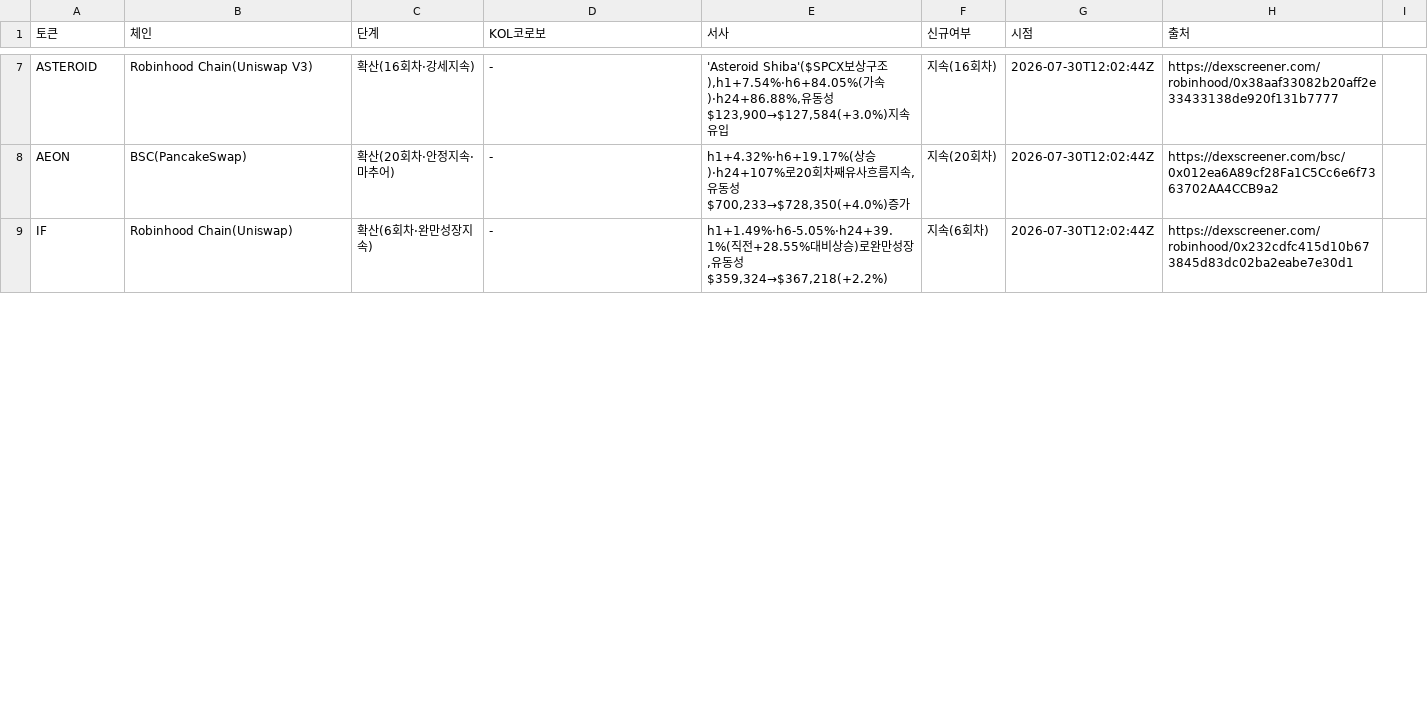
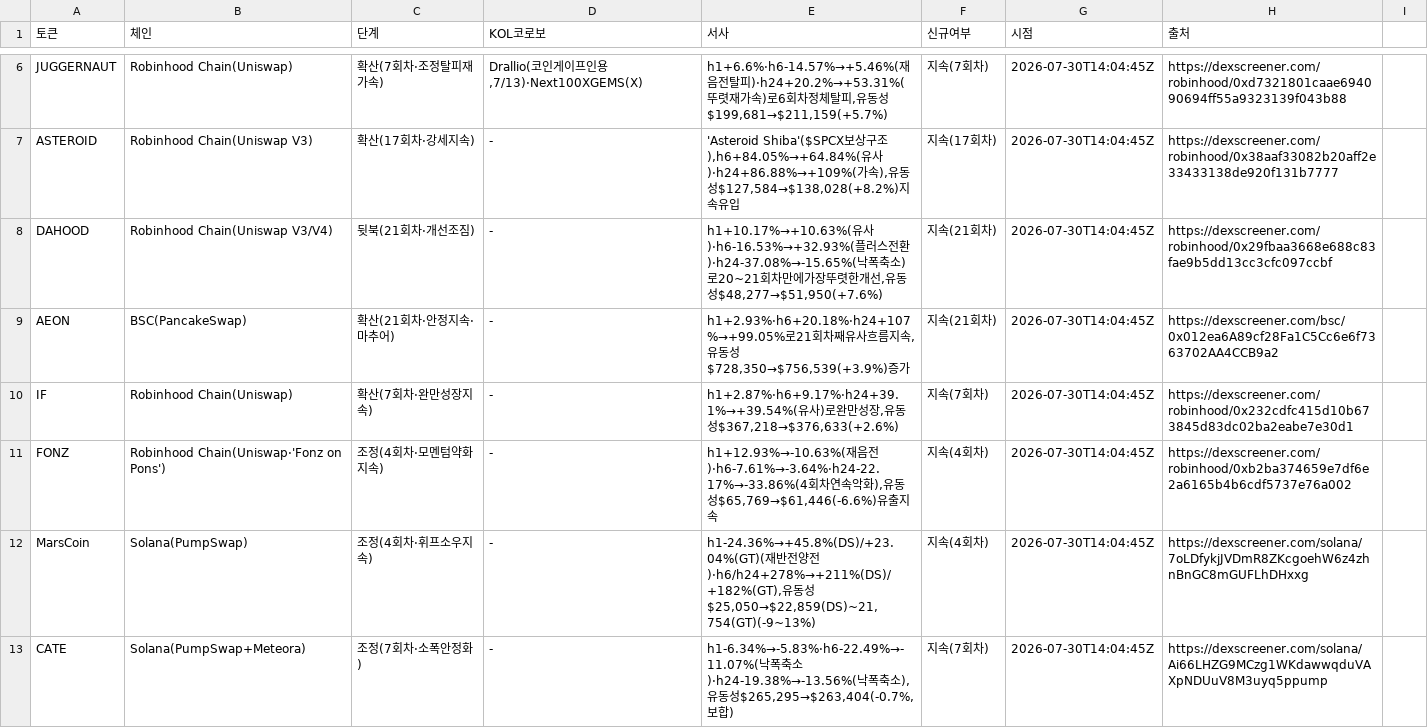
Before and after one commit to HoinKwak/study, a CSV file: research/kol/watch.csv, drawn as a sheet; only a part is shown, gaps mark what is left out; addresses are those after the commit; the diff covers the shown part only; the diff names each change by its address in the sheet, - before the commit and + after, or states it on an @@ line.

```diff
--- a/research/kol/watch.csv
+++ b/research/kol/watch.csv
+row 6: JUGGERNAUT | Robinhood Chain(Uniswap) | 확산(7회차·조정탈피재가속) | Drallio(코인게이프인용,7/13)·Next100XGEMS(X) | h1+6.6%·h6-14.57%→+5.46%(재음전탈피)·h24+20.2%→+53.31%(뚜렷재가속)로6회차정체탈피,유동성$199,681→$211,159(+5.7%) | 지속(7회차) | 2026-07-30T14:04:45Z | https://dexscreener.com/robinhood/0xd7321801caae694090694ff55a9323139f043b88
-C7 (단계): 확산(16회차·강세지속)
+C7 (단계): 확산(17회차·강세지속)
-E7 (서사): …구조),h1+7.54%·h6+84.05%(가속)·h24+86.88%,유동성$123,900→$127,584(+3.0%)지속…
+E7 (서사): …구조),h6+84.05%→+64.84%(유사)·h24+86.88%→+109%(가속),유동성$127,584→$138,028(+8.2%)지속…
-F7 (신규여부): 지속(16회차)
+F7 (신규여부): 지속(17회차)
-G7 (시점): 2026-07-30T12:02:44Z
+G7 (시점): 2026-07-30T14:04:45Z
+row 8: DAHOOD | Robinhood Chain(Uniswap V3/V4) | 뒷북(21회차·개선조짐) | - | h1+10.17%→+10.63%(유사)·h6-16.53%→+32.93%(플러스전환)·h24-37.08%→-15.65%(낙폭축소)로20~21회차만에가장뚜렷한개선,유동성$48,277→$51,950(+7.6%) | 지속(21회차) | 2026-07-30T14:04:45Z | https://dexscreener.com/robinhood/0x29fbaa3668e688c83fae9b5dd13cc3cfc097ccbf
-C9 (단계): 확산(20회차·안정지속·마추어)
+C9 (단계): 확산(21회차·안정지속·마추어)
-E9 (서사): h1+4.32%·h6+19.17%(상승)·h24+107%로20회차째유사흐름지속,유동성$700,233→$728,350(+4.0%)증가
+E9 (서사): h1+2.93%·h6+20.18%·h24+107%→+99.05%로21회차째유사흐름지속,유동성$728,350→$756,539(+3.9%)증가
-F9 (신규여부): 지속(20회차)
+F9 (신규여부): 지속(21회차)
-G9:G10 (시점): 2026-07-30T12:02:44Z
+G9:G10 (시점): 2026-07-30T14:04:45Z
-C10 (단계): 확산(6회차·완만성장지속)
+C10 (단계): 확산(7회차·완만성장지속)
-E10 (서사): h1+1.49%·h6-5.05%·h24+39.1%(직전+28.55%대비상승)로완만성장,유동성$359,324→$367,218(+2.2%)
+E10 (서사): h1+2.87%·h6+9.17%·h24+39.1%→+39.54%(유사)로완만성장,유동성$367,218→$376,633(+2.6%)
-F10 (신규여부): 지속(6회차)
+F10 (신규여부): 지속(7회차)
+row 11: FONZ | Robinhood Chain(Uniswap·'Fonz on Pons') | 조정(4회차·모멘텀약화지속) | - | h1+12.93%→-10.63%(재음전)·h6-7.61%→-3.64%·h24-22.17%→-33.86%(4회차연속악화),유동성$65,769→$61,446(-6.6%)유출지속 | 지속(4회차) | 2026-07-30T14:04:45Z | https://dexscreener.com/robinhood/0xb2ba374659e7df6e2a6165b4b6cdf5737e76a002
+row 12: MarsCoin | Solana(PumpSwap) | 조정(4회차·휘프소우지속) | - | h1-24.36%→+45.8%(DS)/+23.04%(GT)(재반전양전)·h6/h24+278%→+211%(DS)/+182%(GT),유동성$25,050→$22,859(DS)~21,754(GT)(-9~13%) | 지속(4회차) | 2026-07-30T14:04:45Z | https://dexscreener.com/solana/7oLDfykjJVDmR8ZKcgoehW6z4zhnBnGC8mGUFLhDHxxg
+row 13: CATE | Solana(PumpSwap+Meteora) | 조정(7회차·소폭안정화) | - | h1-6.34%→-5.83%·h6-22.49%→-11.07%(낙폭축소)·h24-19.38%→-13.56%(낙폭축소),유동성$265,295→$263,404(-0.7%,보합) | 지속(7회차) | 2026-07-30T14:04:45Z | https://dexscreener.com/solana/Ai66LHZG9MCzg1WKdawwqduVAXpNDUuV8M3uyq5ppump
```
Also changed, not shown: 2 added rows, 7 removed rows and 20 edited cells elsewhere in this file, 2 other files.
